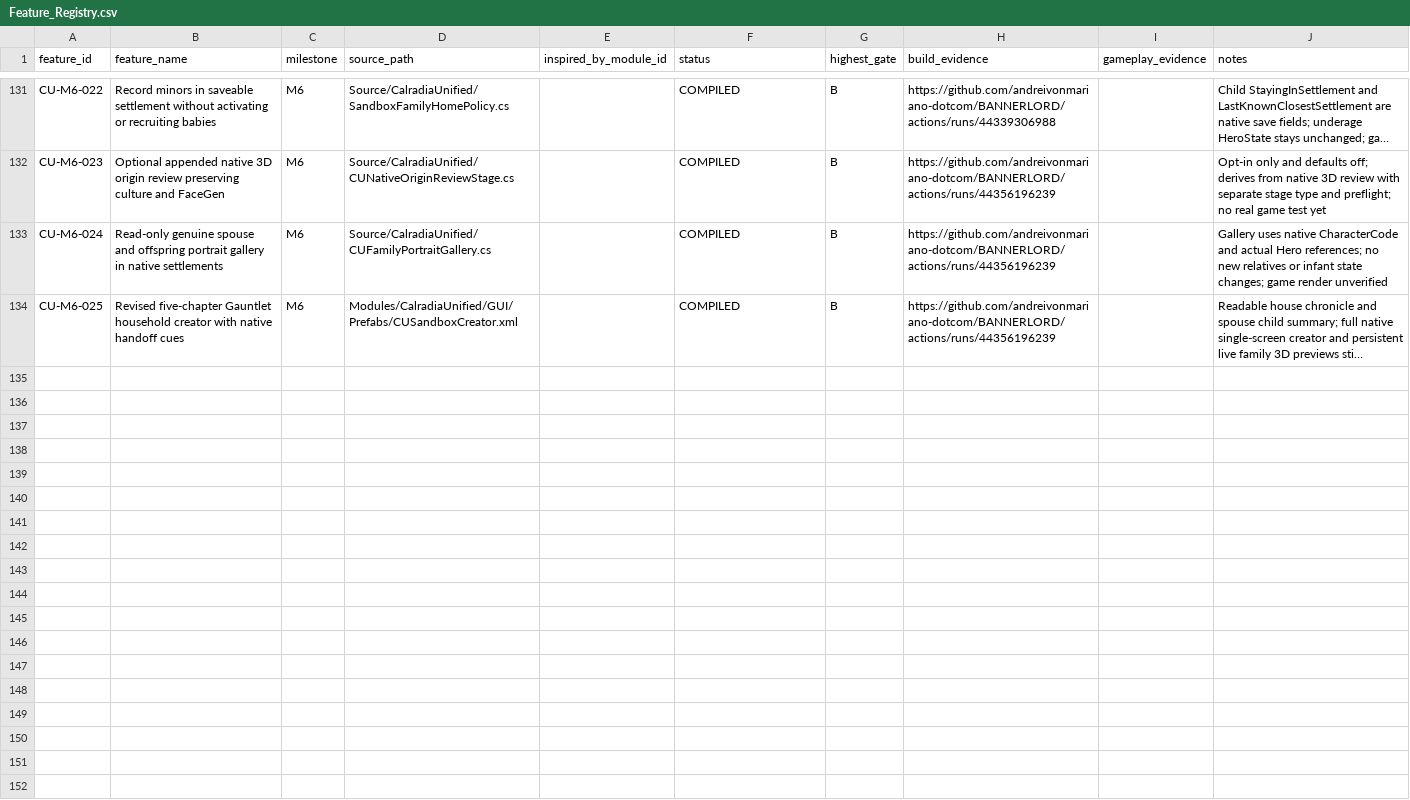
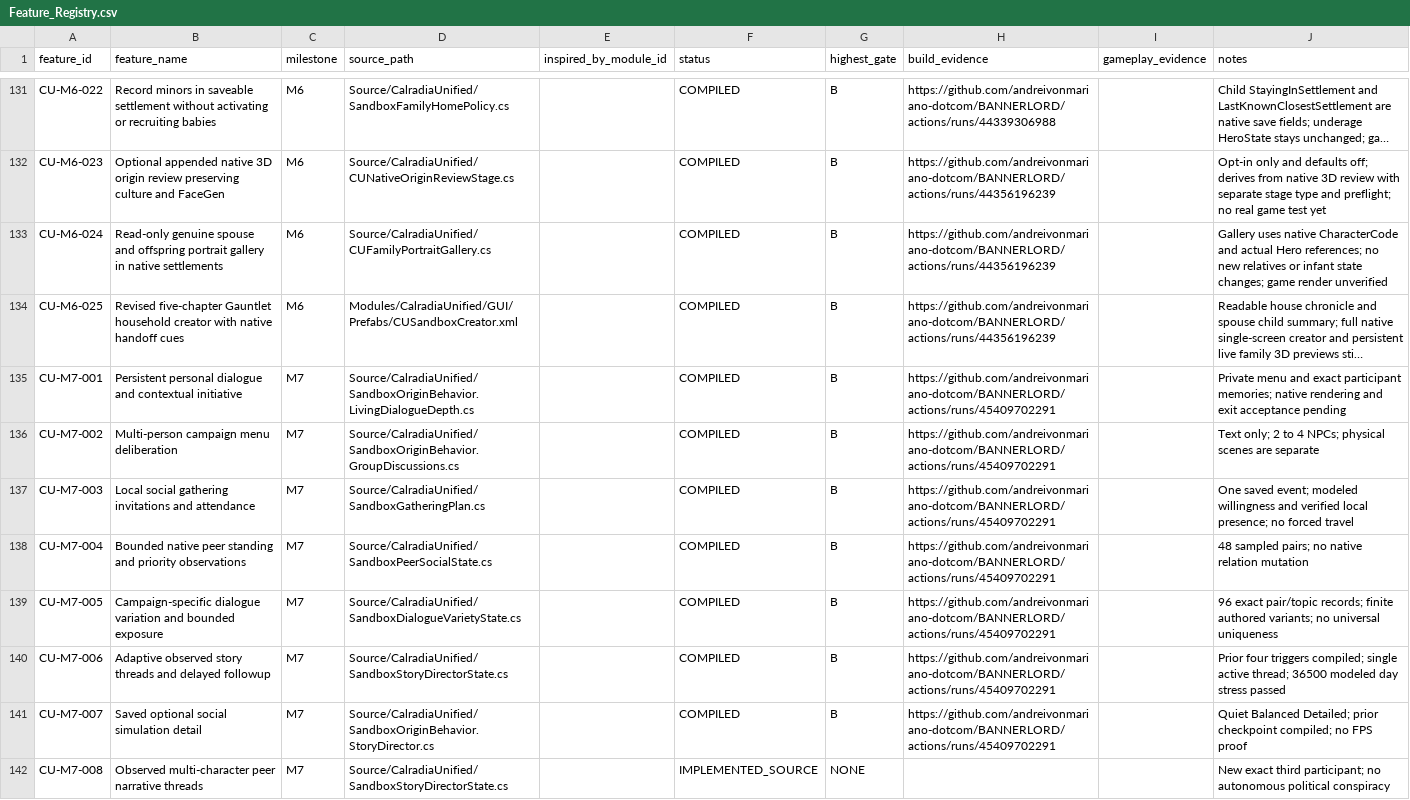
Before and after one commit to andreivonmariano-dotcom/BANNERLORD, a CSV file: Data/Feature_Registry.csv, drawn as a sheet; only a part is shown, gaps mark what is left out; long unchanged cells end in …; the diff covers the shown part only; the diff names each change by its address in the sheet, - before the commit and + after, or states it on an @@ line.

Commit message:
Track fifteen living society implementations and unfinished acceptance gates in canonical feature registry

```diff
--- a/Data/Feature_Registry.csv
+++ b/Data/Feature_Registry.csv
+row 135: CU-M7-001 | Persistent personal dialogue and contextual initiative | M7 | Source/CalradiaUnified/SandboxOriginBehavior.LivingDialogueDepth.cs |  | COMPILED | B | https://github.com/andreivonmariano-dotcom/BANNERLORD/actions/runs/45409702291 |  | Private menu and exact participant memories; native rendering and exit acceptance pending
+row 136: CU-M7-002 | Multi-person campaign menu deliberation | M7 | Source/CalradiaUnified/SandboxOriginBehavior.GroupDiscussions.cs |  | COMPILED | B | https://github.com/andreivonmariano-dotcom/BANNERLORD/actions/runs/45409702291 |  | Text only; 2 to 4 NPCs; physical scenes are separate
+row 137: CU-M7-003 | Local social gathering invitations and attendance | M7 | Source/CalradiaUnified/SandboxGatheringPlan.cs |  | COMPILED | B | https://github.com/andreivonmariano-dotcom/BANNERLORD/actions/runs/45409702291 |  | One saved event; modeled willingness and verified local presence; no forced travel
+row 138: CU-M7-004 | Bounded native peer standing and priority observations | M7 | Source/CalradiaUnified/SandboxPeerSocialState.cs |  | COMPILED | B | https://github.com/andreivonmariano-dotcom/BANNERLORD/actions/runs/45409702291 |  | 48 sampled pairs; no native relation mutation
+row 139: CU-M7-005 | Campaign-specific dialogue variation and bounded exposure | M7 | Source/CalradiaUnified/SandboxDialogueVarietyState.cs |  | COMPILED | B | https://github.com/andreivonmariano-dotcom/BANNERLORD/actions/runs/45409702291 |  | 96 exact pair/topic records; finite authored variants; no universal uniqueness
+row 140: CU-M7-006 | Adaptive observed story threads and delayed followup | M7 | Source/CalradiaUnified/SandboxStoryDirectorState.cs |  | COMPILED | B | https://github.com/andreivonmariano-dotcom/BANNERLORD/actions/runs/45409702291 |  | Prior four triggers compiled; single active thread; 36500 modeled day stress passed
+row 141: CU-M7-007 | Saved optional social simulation detail | M7 | Source/CalradiaUnified/SandboxOriginBehavior.StoryDirector.cs |  | COMPILED | B | https://github.com/andreivonmariano-dotcom/BANNERLORD/actions/runs/45409702291 |  | Quiet Balanced Detailed; prior checkpoint compiled; no FPS proof
+row 142: CU-M7-008 | Observed multi-character peer narrative threads | M7 | Source/CalradiaUnified/SandboxStoryDirectorState.cs |  | IMPLEMENTED_SOURCE | NONE |  |  | New exact third participant; no autonomous political conspiracy
```
Also changed, not shown: 7 added rows elsewhere in this file.
